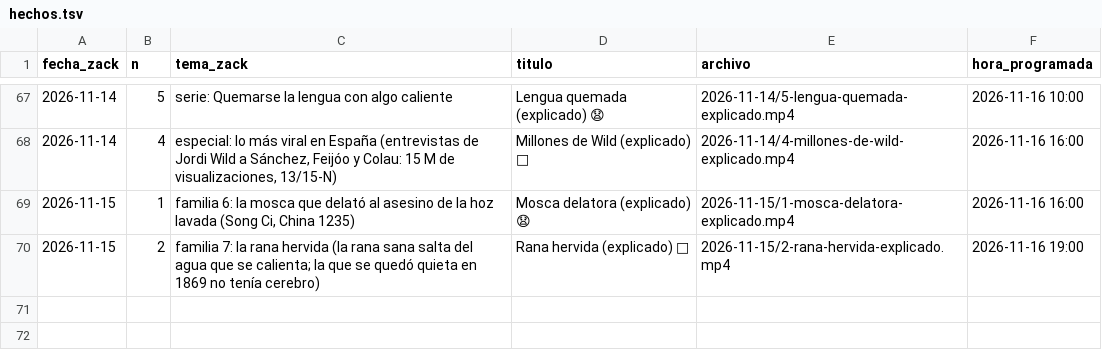
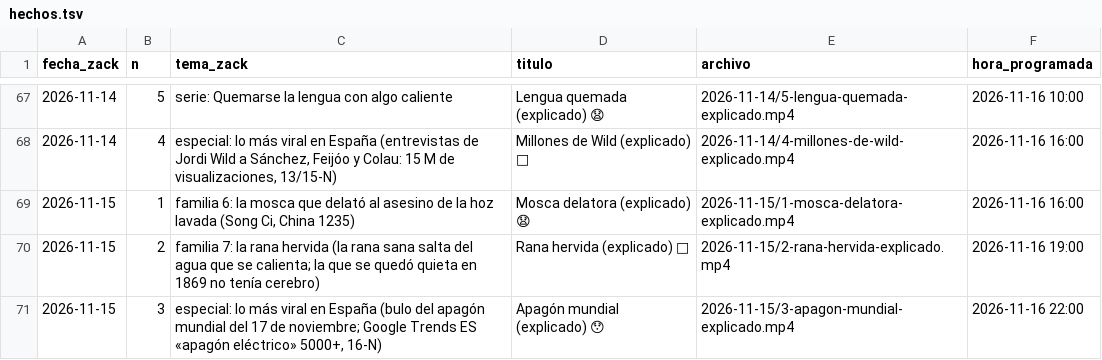
Before and after one commit to amaliogigu/reels-publicos, a TSV file: hechos.tsv, drawn as a sheet; only a part is shown, gaps mark what is left out.

```diff
--- a/hechos.tsv
+++ b/hechos.tsv
@@ -70 +70,2 @@ fecha_zack	n	tema_zack	titulo	archivo	hora_programada
 2026-11-15	2	familia 7: la rana hervida (la rana sana salta del agua que se calienta; la que se quedó quieta en 1869 no tenía cerebro)	Rana hervida (explicado) 🤔	2026-11-15/2-rana-hervida-explicado.mp4	2026-11-16 19:00
+2026-11-15	3	especial: lo más viral en España (bulo del apagón mundial del 17 de noviembre; Google Trends ES «apagón eléctrico» 5000+, 16-N)	Apagón mundial (explicado) 😯	2026-11-15/3-apagon-mundial-explicado.mp4	2026-11-16 22:00
```
Also changed, not shown: control.tsv, 1 other file.
